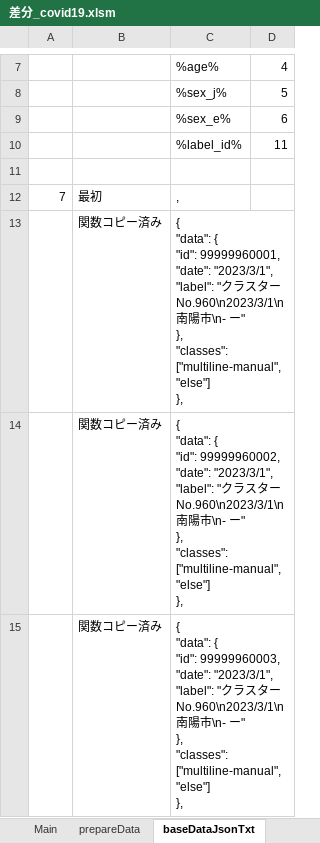
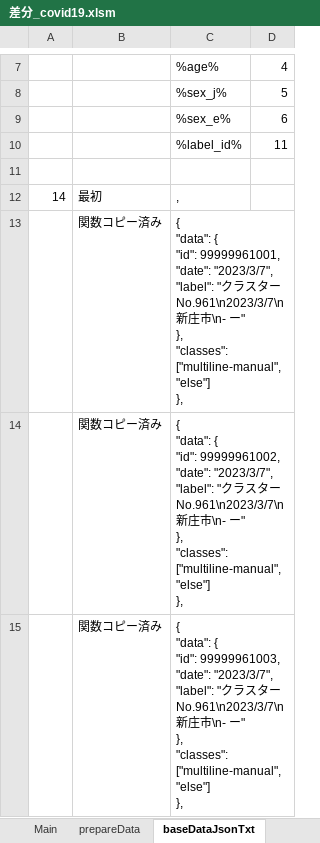
Before and after one commit to yamaserif/yamagata-covid19-virusNetworkJsonGenerator, an Excel workbook: 差分のみ/差分_covid19.xlsm, sheet baseDataJsonTxt, drawn as a sheet; only a part is shown, gaps mark what is left out; values as stored, in another font and other column widths than the file's, no borders; ↵ is a line break in a cell; the diff covers the shown part only; the diff names each change by its address in the sheet, - before the commit and + after, or states it on an @@ line.

```diff
--- a/差分のみ/差分_covid19.xlsm (sheet baseDataJsonTxt)
+++ b/差分のみ/差分_covid19.xlsm (sheet baseDataJsonTxt)
-A12: 7
+A12: 14
-C13: …{ ↵ "id": 99999960001, ↵ "date": "2023/3/1", ↵ "label": "クラスターNo.960\n2023/3/1\n南陽市\n-…
+C13: …{ ↵ "id": 99999961001, ↵ "date": "2023/3/7", ↵ "label": "クラスターNo.961\n2023/3/7\n新庄市\n-…
-C14: …{ ↵ "id": 99999960002, ↵ "date": "2023/3/1", ↵ "label": "クラスターNo.960\n2023/3/1\n南陽市\n-…
+C14: …{ ↵ "id": 99999961002, ↵ "date": "2023/3/7", ↵ "label": "クラスターNo.961\n2023/3/7\n新庄市\n-…
-C15: …{ ↵ "id": 99999960003, ↵ "date": "2023/3/1", ↵ "label": "クラスターNo.960\n2023/3/1\n南陽市\n-…
+C15: …{ ↵ "id": 99999961003, ↵ "date": "2023/3/7", ↵ "label": "クラスターNo.961\n2023/3/7\n新庄市\n-…
```
Also changed, not shown: 11 edited cells elsewhere in this sheet, sheet Main, sheet prepareData, sheet networkDataJsonTxt, sheet dataJson, hidden cells, 4 other files.
